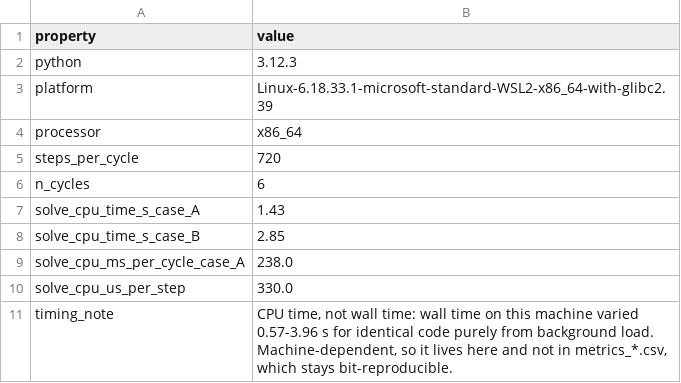
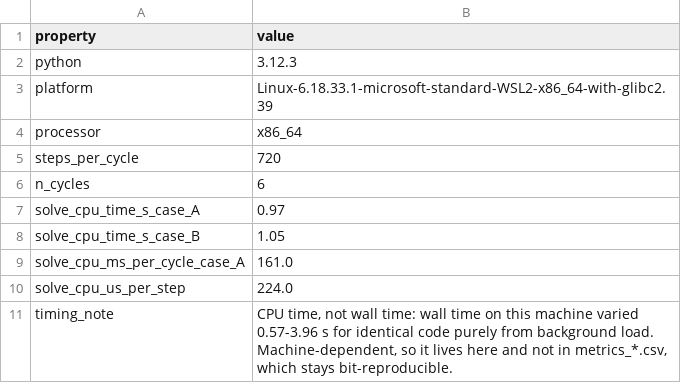
Before and after one commit to samuelakosaonyejekwe/aero-dynamic-stall-sam, a CSV file: 05_solution/runtime_environment.csv, drawn as a sheet.

```diff
--- a/05_solution/runtime_environment.csv
+++ b/05_solution/runtime_environment.csv
@@ -6,6 +6,6 @@ steps_per_cycle,720
 n_cycles,6
-solve_cpu_time_s_case_A,1.43
-solve_cpu_time_s_case_B,2.85
-solve_cpu_ms_per_cycle_case_A,238.0
-solve_cpu_us_per_step,330.0
+solve_cpu_time_s_case_A,0.97
+solve_cpu_time_s_case_B,1.05
+solve_cpu_ms_per_cycle_case_A,161.0
+solve_cpu_us_per_step,224.0
 timing_note,"CPU time, not wall time: wall time on this machine varied 0.57-3.96 s for identical code purely from background load. Machine-dependent, so it lives here and not in metrics_*.csv, which stays bit-reproducible."
```
Also changed, not shown: 2 other files.
